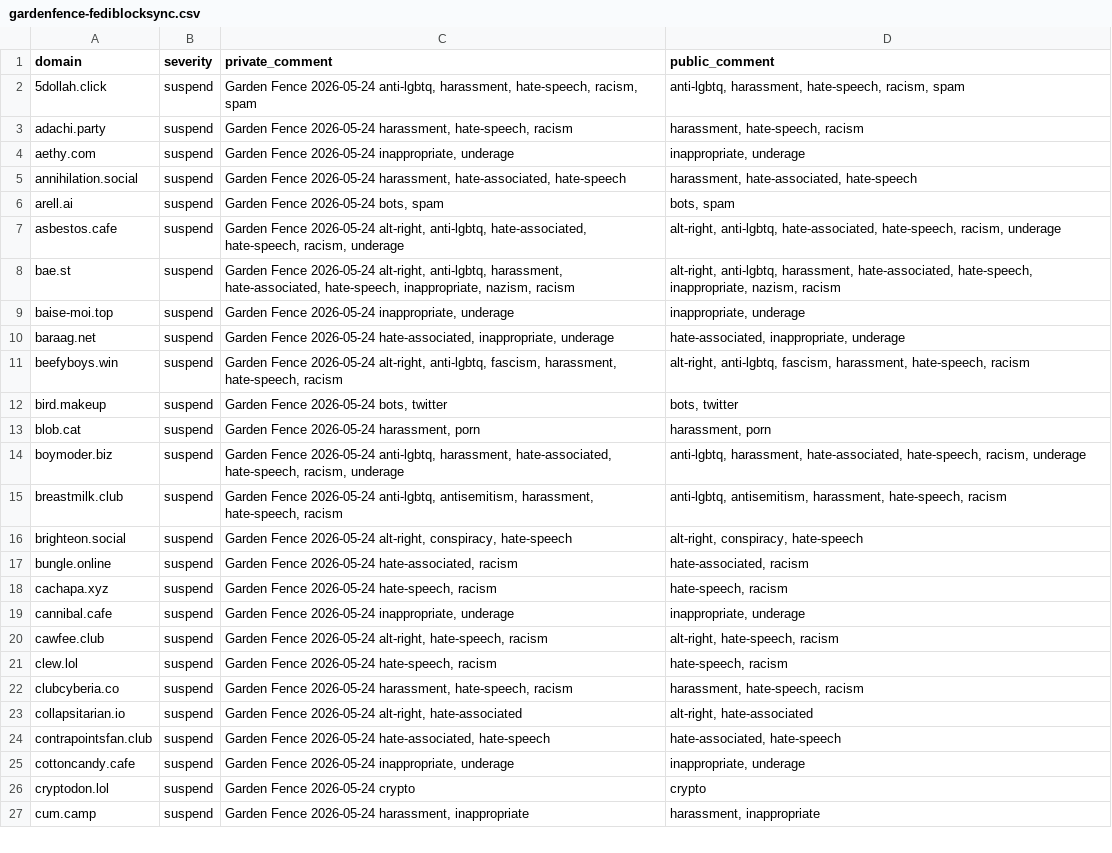
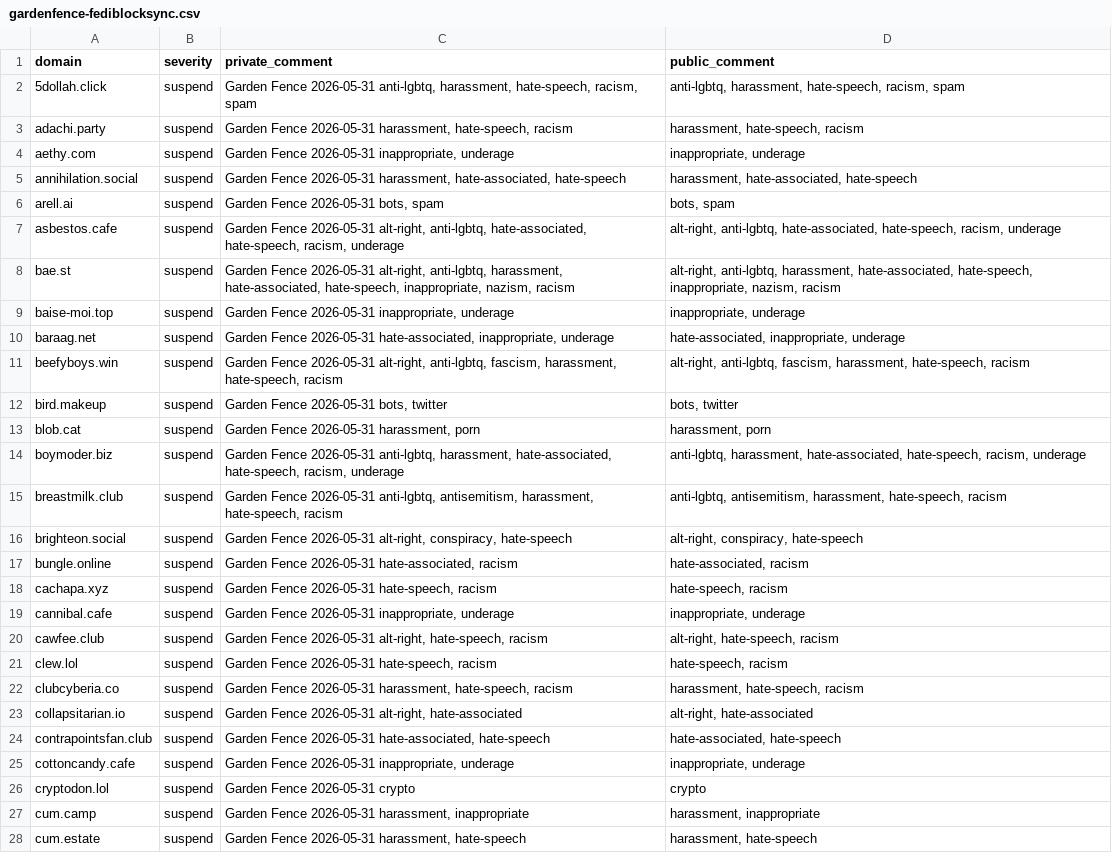
Before and after one commit to gardenfence/blocklist, a CSV file: gardenfence-fediblocksync.csv, drawn as a sheet; only a part is shown; the diff covers the shown part only; the diff names each change by its address in the sheet, - before the commit and + after, or states it on an @@ line.

```diff
--- a/gardenfence-fediblocksync.csv
+++ b/gardenfence-fediblocksync.csv
-C2 (private_comment): Garden Fence 2026-05-24 anti-lgbtq, harassment,…
+C2 (private_comment): Garden Fence 2026-05-31 anti-lgbtq, harassment,…
-C3 (private_comment): Garden Fence 2026-05-24 harassment, hate-speech,…
+C3 (private_comment): Garden Fence 2026-05-31 harassment, hate-speech,…
-C4 (private_comment): Garden Fence 2026-05-24 inappropriate, underage
+C4 (private_comment): Garden Fence 2026-05-31 inappropriate, underage
-C5 (private_comment): Garden Fence 2026-05-24 harassment, hate-associated,…
+C5 (private_comment): Garden Fence 2026-05-31 harassment, hate-associated,…
-C6 (private_comment): Garden Fence 2026-05-24 bots, spam
+C6 (private_comment): Garden Fence 2026-05-31 bots, spam
-C7 (private_comment): Garden Fence 2026-05-24 alt-right, anti-lgbtq,…
+C7 (private_comment): Garden Fence 2026-05-31 alt-right, anti-lgbtq,…
-C8 (private_comment): Garden Fence 2026-05-24 alt-right, anti-lgbtq,…
+C8 (private_comment): Garden Fence 2026-05-31 alt-right, anti-lgbtq,…
-C9 (private_comment): Garden Fence 2026-05-24 inappropriate, underage
+C9 (private_comment): Garden Fence 2026-05-31 inappropriate, underage
-C10 (private_comment): Garden Fence 2026-05-24 hate-associated, inappropriate,…
+C10 (private_comment): Garden Fence 2026-05-31 hate-associated, inappropriate,…
-C11 (private_comment): Garden Fence 2026-05-24 alt-right, anti-lgbtq,…
+C11 (private_comment): Garden Fence 2026-05-31 alt-right, anti-lgbtq,…
-C12 (private_comment): Garden Fence 2026-05-24 bots, twitter
+C12 (private_comment): Garden Fence 2026-05-31 bots, twitter
-C13 (private_comment): Garden Fence 2026-05-24 harassment, porn
+C13 (private_comment): Garden Fence 2026-05-31 harassment, porn
-C14 (private_comment): Garden Fence 2026-05-24 anti-lgbtq, harassment,…
+C14 (private_comment): Garden Fence 2026-05-31 anti-lgbtq, harassment,…
-C15 (private_comment): Garden Fence 2026-05-24 anti-lgbtq, antisemitism,…
+C15 (private_comment): Garden Fence 2026-05-31 anti-lgbtq, antisemitism,…
-C16 (private_comment): Garden Fence 2026-05-24 alt-right, conspiracy,…
+C16 (private_comment): Garden Fence 2026-05-31 alt-right, conspiracy,…
-C17 (private_comment): Garden Fence 2026-05-24 hate-associated, racism
+C17 (private_comment): Garden Fence 2026-05-31 hate-associated, racism
-C18 (private_comment): Garden Fence 2026-05-24 hate-speech, racism
+C18 (private_comment): Garden Fence 2026-05-31 hate-speech, racism
-C19 (private_comment): Garden Fence 2026-05-24 inappropriate, underage
+C19 (private_comment): Garden Fence 2026-05-31 inappropriate, underage
-C20 (private_comment): Garden Fence 2026-05-24 alt-right, hate-speech,…
+C20 (private_comment): Garden Fence 2026-05-31 alt-right, hate-speech,…
-C21 (private_comment): Garden Fence 2026-05-24 hate-speech, racism
+C21 (private_comment): Garden Fence 2026-05-31 hate-speech, racism
-C22 (private_comment): Garden Fence 2026-05-24 harassment, hate-speech,…
+C22 (private_comment): Garden Fence 2026-05-31 harassment, hate-speech,…
-C23 (private_comment): Garden Fence 2026-05-24 alt-right, hate-associated
+C23 (private_comment): Garden Fence 2026-05-31 alt-right, hate-associated
-C24 (private_comment): Garden Fence 2026-05-24 hate-associated, hate-speech
+C24 (private_comment): Garden Fence 2026-05-31 hate-associated, hate-speech
-C25 (private_comment): Garden Fence 2026-05-24 inappropriate, underage
+C25 (private_comment): Garden Fence 2026-05-31 inappropriate, underage
-C26 (private_comment): Garden Fence 2026-05-24 crypto
+C26 (private_comment): Garden Fence 2026-05-31 crypto
-C27 (private_comment): Garden Fence 2026-05-24 harassment, inappropriate
+C27 (private_comment): Garden Fence 2026-05-31 harassment, inappropriate
+row 28: cum.estate | suspend | Garden Fence 2026-05-31 harassment, hate-speech | harassment, hate-speech
```
Also changed, not shown: 1 added row and 122 edited cells elsewhere in this file, gardenfence-mastodon.csv, 2 other files.
